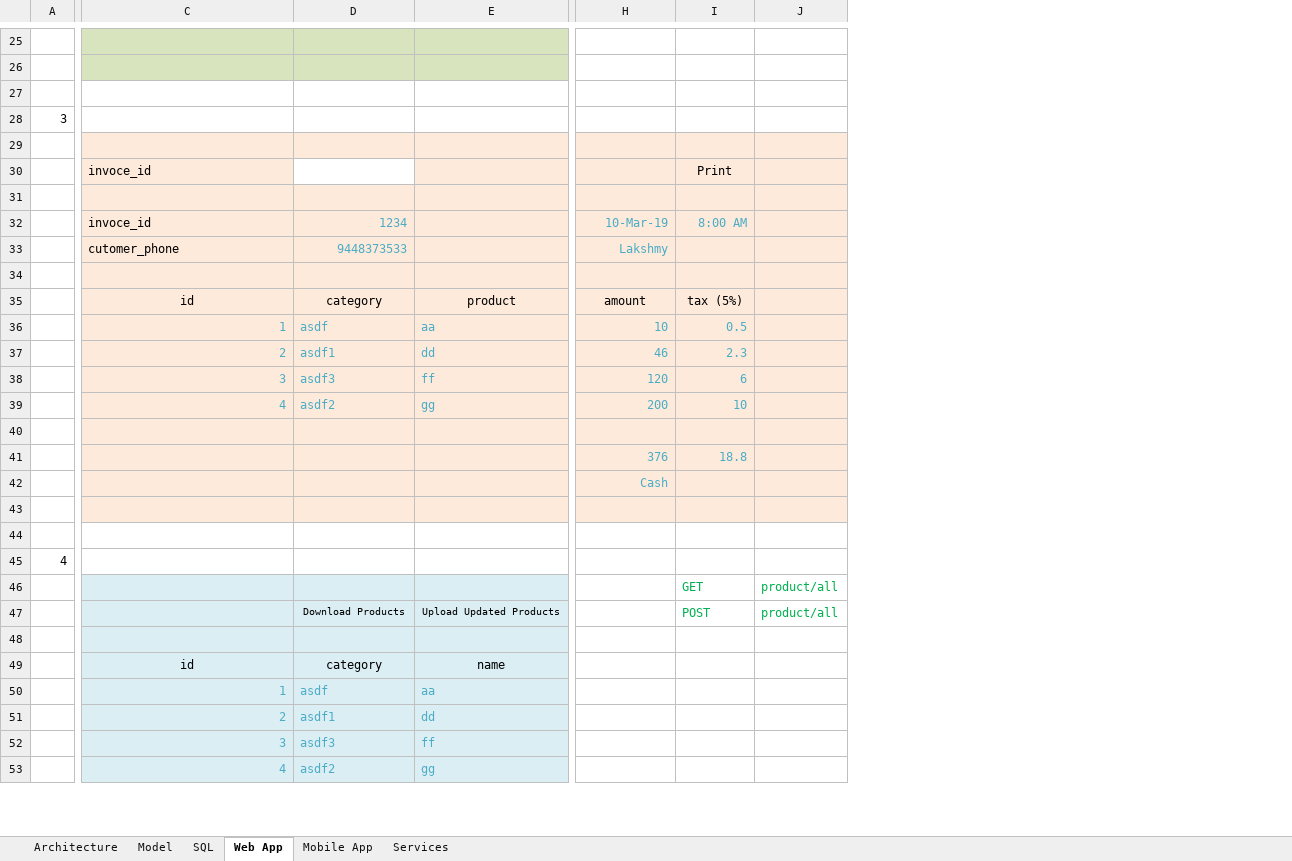
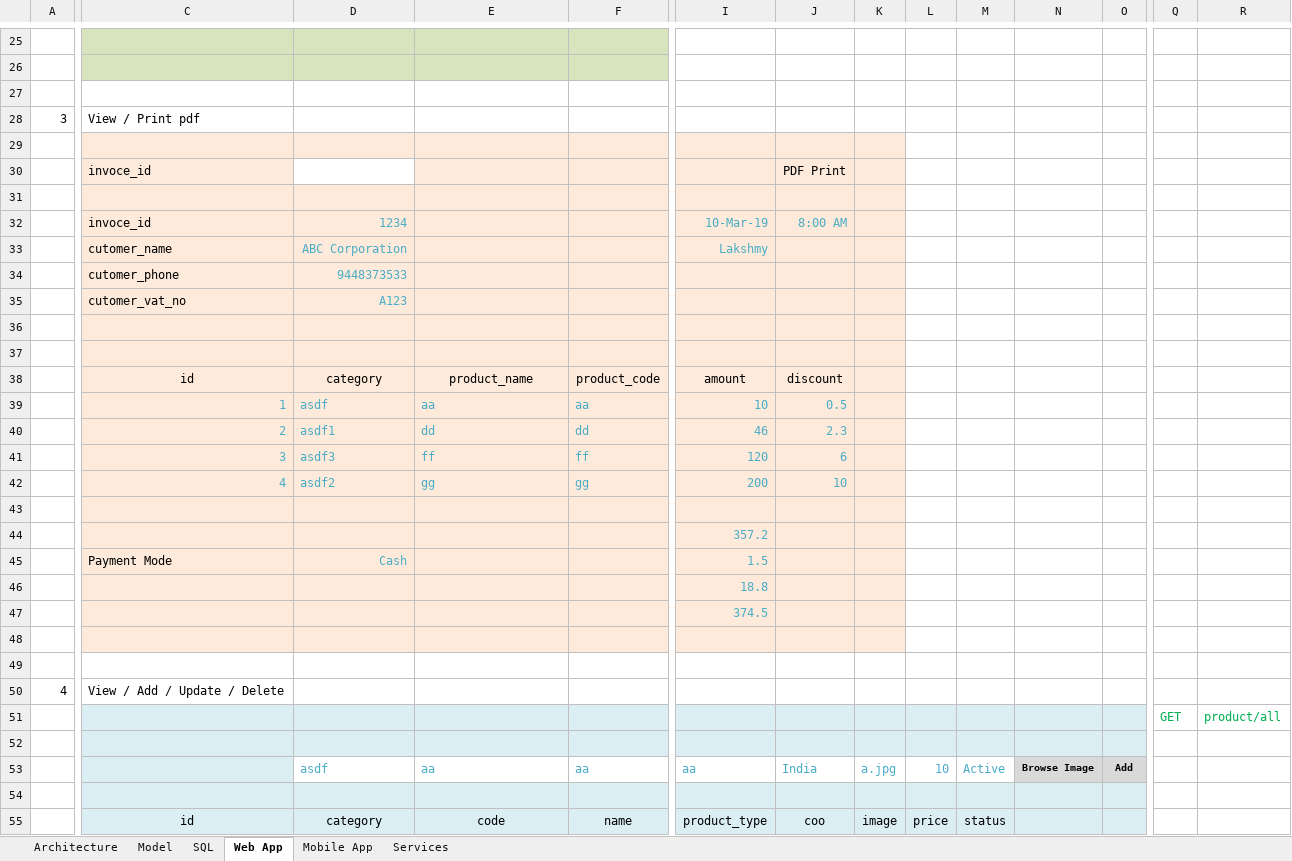
Before and after one commit to 3ttechs/Sales, an Excel workbook: Design.xlsx, sheet Web App, drawn as a sheet; only a part is shown, gaps mark what is left out; values as stored, in another font and other column widths than the file's, no borders; removed rows and columns are numbered as before the commit, all else as after; rows hold the shown columns only; the diff covers the shown part only; the diff names each change by its address in the sheet, - before the commit and + after, or states it on an @@ line.

```diff
--- a/Design.xlsx (sheet Web App)
+++ b/Design.xlsx (sheet Web App)
+column F, rows 38-42: product_code | aa | dd | ff | gg
+column K, empty
+column L, empty
+column M, empty
+column N, empty
+column O, empty
+column Q, row 51: GET
-C28: (empty)
+C28: View / Print pdf
-R29:R33 fill: #FDEADA
+R29:R33 fill: none
-J30: Print
+J30: PDF Print
-C33: cutomer_phone
+C33: cutomer_name
-D33: 9448373533
+D33: ABC Corporation
+row 34:  | cutomer_phone | 9448373533
+row 35:  | cutomer_vat_no | A123
-R36 fill: #FDEADA
+R36 fill: none
+row 37: (empty)
-E38: product
+E38: product_name
-J38: tax (5%)
+J38: discount
-R38:R43 fill: #FDEADA
+R38:R43 fill: none
-row 41:  |  |  |  | 376 | 18.8
-row 42:  |  |  |  | Cash
+row 44:  |  |  |  |  | 357.2
+row 45:  | Payment Mode | Cash |  |  | 1.5
+row 46:  |  |  |  |  | 18.8
+row 47:  |  |  |  |  | 374.5
-R48 fill: #FDEADA
+R48 fill: none
-C50: (empty)
+C50: View / Add / Update / Delete
-I51:J51 fill: none
+I51:J51 fill: #DBEEF4
-J51: GET
+J51: (empty)
-row 47:  |  | Download Products | Upload Updated Products |  | POST | product/all
-I52:J52 fill: none
+I52:J52 fill: #DBEEF4
-row 49:  | id | category | name
-row 50:  | 1 | asdf | aa
-row 51:  | 2 | asdf1 | dd
-row 52:  | 3 | asdf3 | ff
+row 53:  |  | asdf | aa | aa | aa | India | a.jpg | 10 | Active | Browse Image | Add
-row 54:  | 4 | asdf2 | gg
+row 54: (empty)
-I54:J54 fill: none
+I54:J54 fill: #DBEEF4
+row 55:  | id | category | code | name | product_type | coo | image | price | status
```
Also changed, not shown: 12 added rows, 7 removed rows, 1 added column, 4 edited cells and cell formats elsewhere in this sheet, sheet Mobile App, formulas that keep their value, 2 other files.
